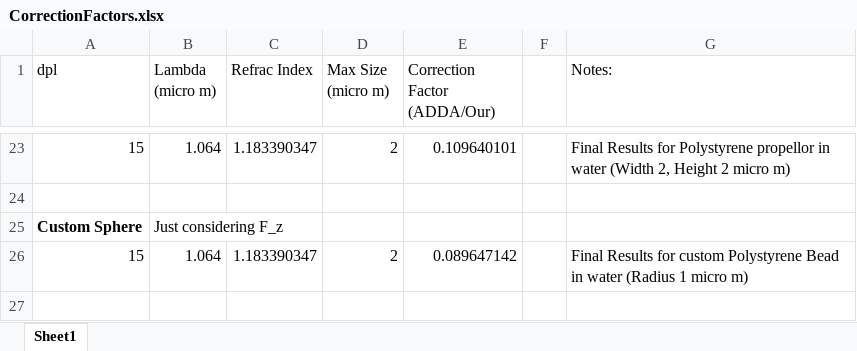
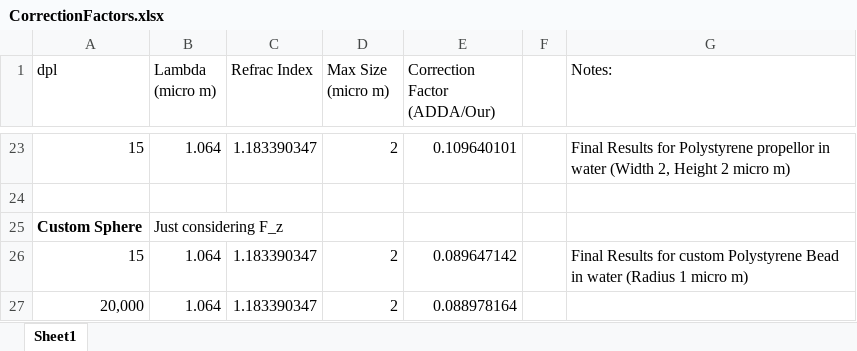
Before and after one commit to kyleashleyhall/Modelling-Light-Driven-Micro-Machines, an Excel workbook: ADDA/Linux/CorrectionFactors.xlsx, sheet Sheet1, drawn as a sheet; only a part is shown, gaps mark what is left out; values as stored, in another font and other column widths than the file's, no borders; the diff names each change by its address in the sheet, - before the commit and + after, or states it on an @@ line.

```diff
--- a/ADDA/Linux/CorrectionFactors.xlsx (sheet Sheet1)
+++ b/ADDA/Linux/CorrectionFactors.xlsx (sheet Sheet1)
+row 27: 20,000 | 1.064 | 1.183390347 | 2 | 0.088978164
```
Also changed, not shown: 32 other files.
